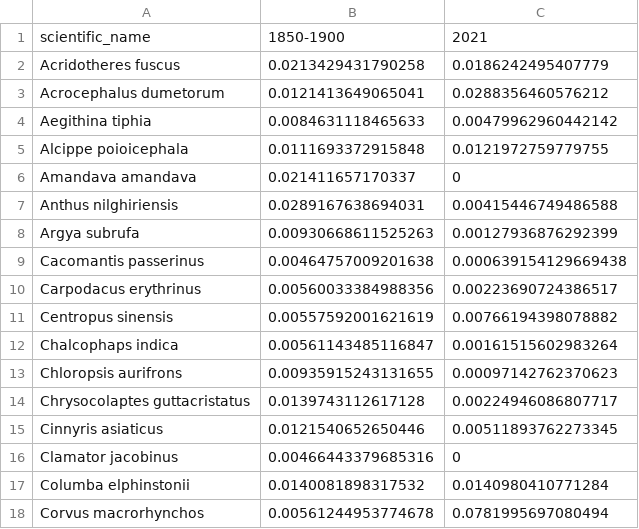
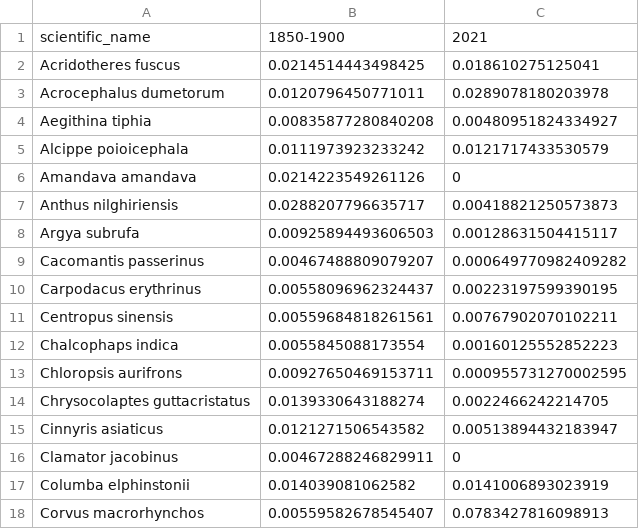
Before and after one commit to vjjan91/nilgiris-resurvey-project, a CSV file: results/species-relative-abundance.csv, drawn as a sheet; only a part is shown; the diff covers the shown part only.

Commit message:
updated figs and outputs for relative abundance and persistence prob

```diff
--- a/results/species-relative-abundance.csv
+++ b/results/species-relative-abundance.csv
@@ -1,18 +1,18 @@
 "scientific_name","1850-1900","2021"
-"Acridotheres fuscus",0.0213429431790258,0.0186242495407779
-"Acrocephalus dumetorum",0.0121413649065041,0.0288356460576212
-"Aegithina tiphia",0.0084631118465633,0.00479962960442142
-"Alcippe poioicephala",0.0111693372915848,0.0121972759779755
-"Amandava amandava",0.021411657170337,0
-"Anthus nilghiriensis",0.0289167638694031,0.00415446749486588
-"Argya subrufa",0.00930668611525263,0.00127936876292399
-"Cacomantis passerinus",0.00464757009201638,0.000639154129669438
-"Carpodacus erythrinus",0.00560033384988356,0.00223690724386517
-"Centropus sinensis",0.00557592001621619,0.00766194398078882
-"Chalcophaps indica",0.00561143485116847,0.00161515602983264
-"Chloropsis aurifrons",0.00935915243131655,0.00097142762370623
-"Chrysocolaptes guttacristatus",0.0139743112617128,0.00224946086807717
-"Cinnyris asiaticus",0.0121540652650446,0.00511893762273345
-"Clamator jacobinus",0.00466443379685316,0
-"Columba elphinstonii",0.0140081898317532,0.0140980410771284
-"Corvus macrorhynchos",0.00561244953774678,0.0781995697080494
+"Acridotheres fuscus",0.0214514443498425,0.018610275125041
+"Acrocephalus dumetorum",0.0120796450771011,0.0289078180203978
+"Aegithina tiphia",0.00835877280840208,0.00480951824334927
+"Alcippe poioicephala",0.0111973923233242,0.0121717433530579
+"Amandava amandava",0.0214223549261126,0
+"Anthus nilghiriensis",0.0288207796635717,0.00418821250573873
+"Argya subrufa",0.00925894493606503,0.00128631504415117
+"Cacomantis passerinus",0.00467488809079207,0.000649770982409282
+"Carpodacus erythrinus",0.00558096962324437,0.00223197599390195
+"Centropus sinensis",0.00559684818261561,0.00767902070102211
+"Chalcophaps indica",0.0055845088173554,0.00160125552852223
+"Chloropsis aurifrons",0.00927650469153711,0.000955731270002595
+"Chrysocolaptes guttacristatus",0.0139330643188274,0.0022466242214705
+"Cinnyris asiaticus",0.0121271506543582,0.00513894432183947
+"Clamator jacobinus",0.00467288246829911,0
+"Columba elphinstonii",0.014039081062582,0.0141006893023919
+"Corvus macrorhynchos",0.00559582678545407,0.0783427816098913
```
Also changed, not shown: 98 edited cells elsewhere in this file, 9 other files.
